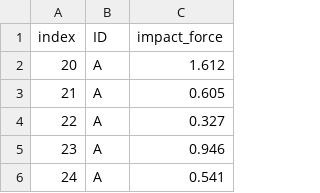
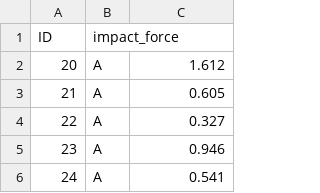
Before and after one commit to cyrsis/TensorflowPY36CPU, a CSV file: _14_Plot/frog.csv, drawn as a sheet; only a part is shown; removed rows and columns are numbered as before the commit, all else as after; the diff names each change by its address in the sheet, - before the commit and + after, or states it on an @@ line.

```diff
--- a/_14_Plot/frog.csv
+++ b/_14_Plot/frog.csv
-row 1: index | ID | impact_force
+row 1: ID | impact_force
```
Also changed, not shown: 2 other files.
